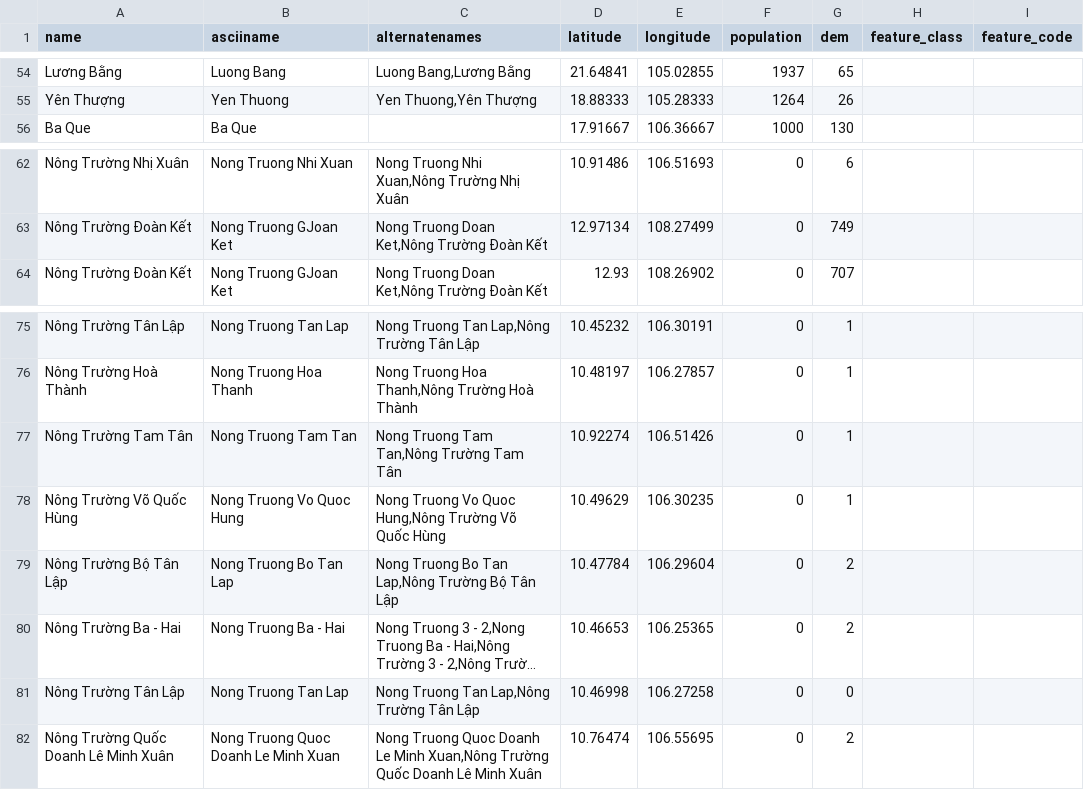
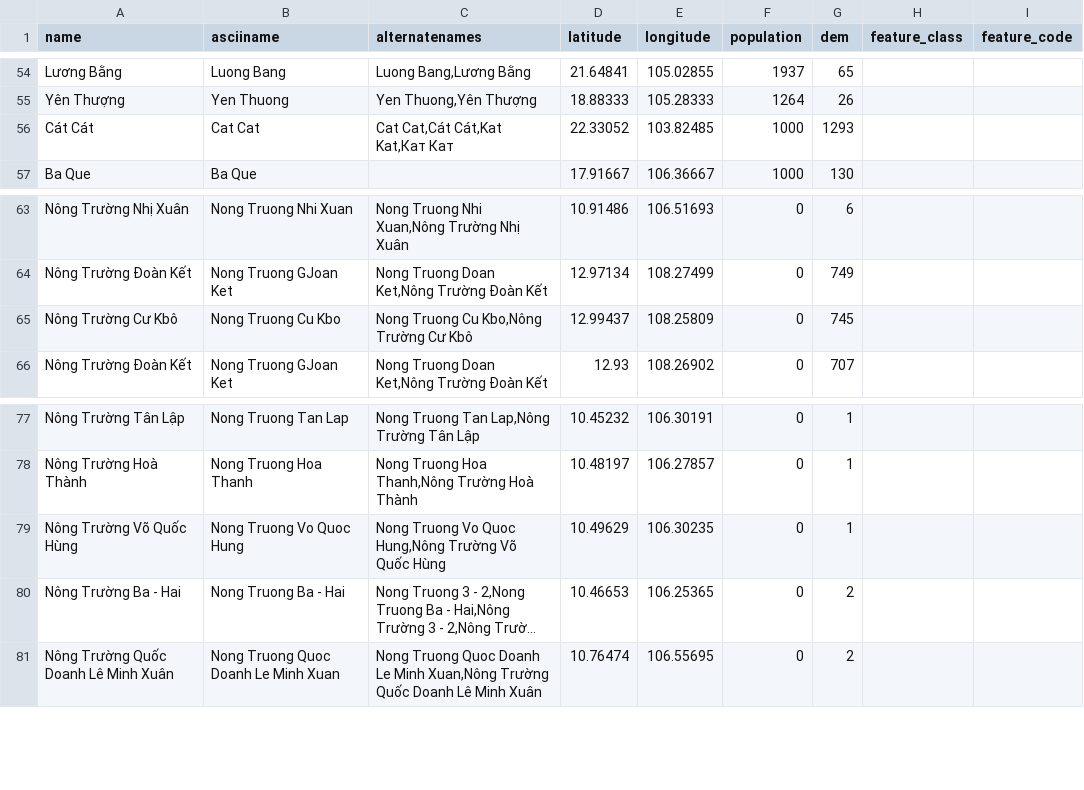
Before and after one commit to vanSnip/wi_app, a CSV file: csv_files/filtered_cities.csv, drawn as a sheet; only a part is shown, gaps mark what is left out; long unchanged cells end in …; removed rows and columns are numbered as before the commit, all else as after; the diff names each change by its address in the sheet, - before the commit and + after, or states it on an @@ line.

Commit message:
Upload plot csv_files/filtered_cities.csv

```diff
--- a/csv_files/filtered_cities.csv
+++ b/csv_files/filtered_cities.csv
+row 56: Cát Cát | Cat Cat | Cat Cat,Cát Cát,Kat Kat,Кат Кат | 22.33052 | 103.82485 | 1000 | 1293
+row 65: Nông Trường Cư Kbô | Nong Truong Cu Kbo | Nong Truong Cu Kbo,Nông Trường Cư Kbô | 12.99437 | 108.25809 | 0 | 745
-row 77: Nông Trường Tam Tân | Nong Truong Tam Tan | Nong Truong Tam Tan,Nông Trường Tam Tân | 10.92274 | 106.51426 | 0 | 1
-row 79: Nông Trường Bộ Tân Lập | Nong Truong Bo Tan Lap | Nong Truong Bo Tan Lap,Nông Trường Bộ Tân Lập | 10.47784 | 106.29604 | 0 | 2
-row 81: Nông Trường Tân Lập | Nong Truong Tan Lap | Nong Truong Tan Lap,Nông Trường Tân Lập | 10.46998 | 106.27258 | 0 | 0
```
